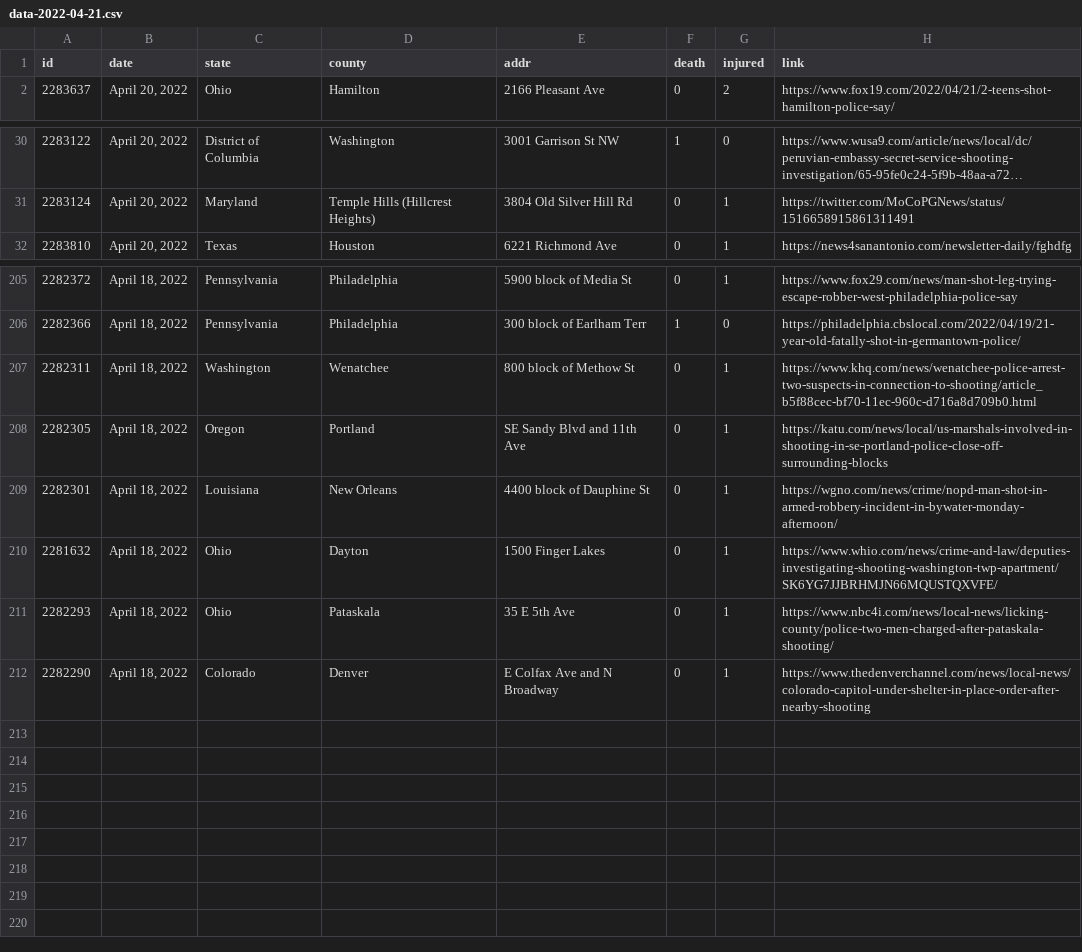
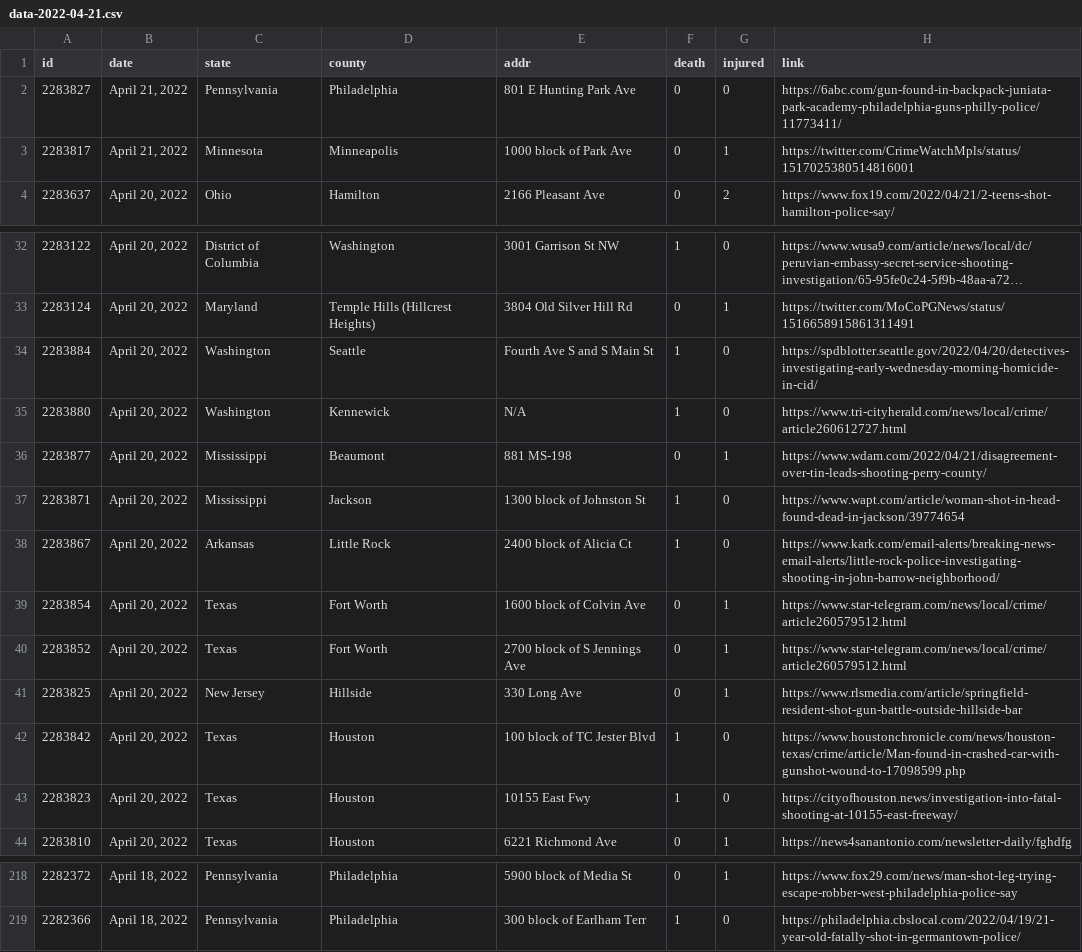
Before and after one commit to ch2ohch2oh/usgunviolence, a CSV file: data/data-2022-04-21.csv, drawn as a sheet; only a part is shown, gaps mark what is left out; long unchanged cells end in …; the diff covers the shown part only.

```diff
--- a/data/data-2022-04-21.csv
+++ b/data/data-2022-04-21.csv
@@ -1,2 +1,4 @@
 id,date,state,county,addr,death,injured,link
+2283827,"April 21, 2022",Pennsylvania,Philadelphia,801 E Hunting Park Ave,0,0,https://6abc.com/gun-found-in-backpack-juniata-park-academy-philadelphia-guns-philly-police/11773411/
+2283817,"April 21, 2022",Minnesota,Minneapolis,1000 block of Park Ave,0,1,https://twitter.com/CrimeWatchMpls/status/1517025380514816001
 2283637,"April 20, 2022",Ohio,Hamilton,2166 Pleasant Ave,0,2,https://www.fox19.com/2022/04/21/2-teens-shot-hamilton-police-say/
@@ -31,2 +33,12 @@ id,date,state,county,addr,death,injured,link
 2283124,"April 20, 2022",Maryland,Temple Hills (Hillcrest Heights),3804 Old Silver Hill Rd,0,1,https://twitter.com/MoCoPGNews/status/1516658915861311491
+2283884,"April 20, 2022",Washington,Seattle,Fourth Ave S and S Main St,1,0,https://spdblotter.seattle.gov/2022/04/20/detectives-investigating-early-wednesday-morning-homicide-in-cid/
+2283880,"April 20, 2022",Washington,Kennewick,N/A,1,0,https://www.tri-cityherald.com/news/local/crime/article260612727.html
+2283877,"April 20, 2022",Mississippi,Beaumont,881 MS-198,0,1,https://www.wdam.com/2022/04/21/disagreement-over-tin-leads-shooting-perry-county/
+2283871,"April 20, 2022",Mississippi,Jackson,1300 block of Johnston St,1,0,https://www.wapt.com/article/woman-shot-in-head-found-dead-in-jackson/39774654
+2283867,"April 20, 2022",Arkansas,Little Rock,2400 block of Alicia Ct,1,0,https://www.kark.com/email-alerts/breaking-news-email-alerts/little-rock-police-investigating-shooting-in-john-barrow-neighborhood/
+2283854,"April 20, 2022",Texas,Fort Worth,1600 block of Colvin Ave,0,1,https://www.star-telegram.com/news/local/crime/article260579512.html
+2283852,"April 20, 2022",Texas,Fort Worth,2700 block of S Jennings Ave,0,1,https://www.star-telegram.com/news/local/crime/article260579512.html
+2283825,"April 20, 2022",New Jersey,Hillside,330 Long Ave,0,1,https://www.rlsmedia.com/article/springfield-resident-shot-gun-battle-outside-hillside-bar
+2283842,"April 20, 2022",Texas,Houston,100 block of TC Jester Blvd,1,0,https://www.houstonchronicle.com/news/houston-texas/crime/article/Man-found-in-crashed-car-with-gunshot-wound-to-17098599.php
+2283823,"April 20, 2022",Texas,Houston,10155 East Fwy,1,0,https://cityofhouston.news/investigation-into-fatal-shooting-at-10155-east-freeway/
 2283810,"April 20, 2022",Texas,Houston,6221 Richmond Ave,0,1,https://news4sanantonio.com/newsletter-daily/fghdfg
@@ -206,7 +219 @@ id,date,state,county,addr,death,injured,link
 2282366,"April 18, 2022",Pennsylvania,Philadelphia,300 block of Earlham Terr,1,0,https://philadelphia.cbslocal.com/2022/04/19/21-year-old-fatally-shot-in-germantown-police/
-2282311,"April 18, 2022",Washington,Wenatchee,800 block of Methow St,0,1,https://www.khq.com/news/wenatchee-police-arrest-two-suspects-in-connection-to-shooting/article_b5f88cec-bf70-11ec-960c-d716a8d709b0.html
-2282305,"April 18, 2022",Oregon,Portland,SE Sandy Blvd and 11th Ave,0,1,https://katu.com/news/local/us-marshals-involved-in-shooting-in-se-portland-police-close-off-surrounding-blocks
-2282301,"April 18, 2022",Louisiana,New Orleans,4400 block of Dauphine St,0,1,https://wgno.com/news/crime/nopd-man-shot-in-armed-robbery-incident-in-bywater-monday-afternoon/
-2281632,"April 18, 2022",Ohio,Dayton,1500 Finger Lakes,0,1,https://www.whio.com/news/crime-and-law/deputies-investigating-shooting-washington-twp-apartment/SK6YG7JJBRHMJN66MQUSTQXVFE/
-2282293,"April 18, 2022",Ohio,Pataskala,35 E 5th Ave,0,1,https://www.nbc4i.com/news/local-news/licking-county/police-two-men-charged-after-pataskala-shooting/
-2282290,"April 18, 2022",Colorado,Denver,E Colfax Ave and N Broadway,0,1,https://www.thedenverchannel.com/news/local-news/colorado-capitol-under-shelter-in-place-order-after-nearby-shooting
```
Also changed, not shown: 2 added rows and 1 removed row elsewhere in this file, 4 other files.
